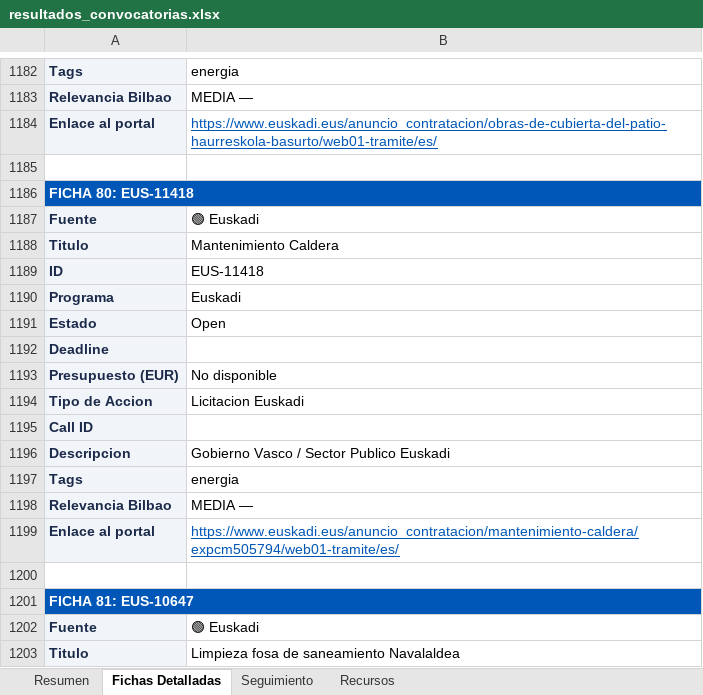
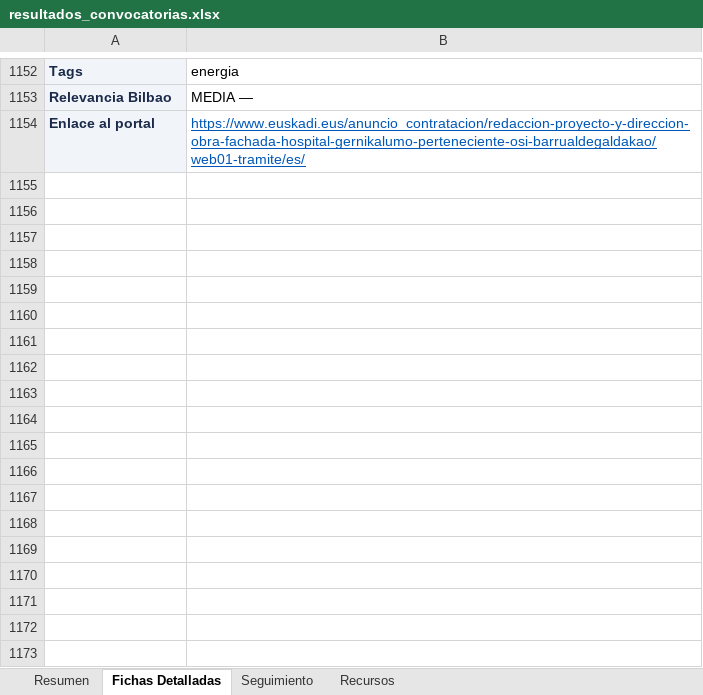
Before and after one commit to haguirre-lab/eu-funding-radar, an Excel workbook: docs/resultados_convocatorias.xlsx, sheet Fichas Detalladas, drawn as a sheet; only a part is shown, gaps mark what is left out; values as stored, in another font and other column widths than the file's, no borders; removed rows and columns are numbered as before the commit, all else as after; the diff covers the shown part only; the diff names each change by its address in the sheet, - before the commit and + after, or states it on an @@ line.

```diff
--- a/docs/resultados_convocatorias.xlsx (sheet Fichas Detalladas)
+++ b/docs/resultados_convocatorias.xlsx (sheet Fichas Detalladas)
-B1154: https://www.euskadi.eus/anuncio_contratacion/obras-de-cubierta-del-patio-haurreskola-basurto/web01-tramite/es/
+B1154: https://www.euskadi.eus/anuncio_contratacion/redaccion-proyecto-y-direccion-obra-fachada-hospital-gernikalumo-perteneciente-osi-barrualdegaldakao/web01-tramite/es/
-row 1185: (empty)
-row 1186: FICHA 80: EUS-11418
-row 1187: Fuente | 🟢 Euskadi
-row 1188: Titulo | Mantenimiento Caldera
-row 1189: ID | EUS-11418
-row 1190: Programa | Euskadi
-row 1191: Estado | Open
-row 1192: Deadline
-row 1193: Presupuesto (EUR) | No disponible
-row 1194: Tipo de Accion | Licitacion Euskadi
-row 1195: Call ID
-row 1196: Descripcion | Gobierno Vasco / Sector Publico Euskadi
-row 1197: Tags | energia
-row 1198: Relevancia Bilbao | MEDIA —
-row 1199: Enlace al portal | https://www.euskadi.eus/anuncio_contratacion/mantenimiento-caldera/expcm505794/web01-tramite/es/
-row 1200: (empty)
-row 1201: FICHA 81: EUS-10647
-row 1202: Fuente | 🟢 Euskadi
-row 1203: Titulo | Limpieza fosa de saneamiento Navalaldea
```
Also changed, not shown: 45 added rows, 101 removed rows, 246 moved rows, 73 edited cells and cell formats elsewhere in this sheet, sheet Resumen, sheet Seguimiento, 3 other files.
